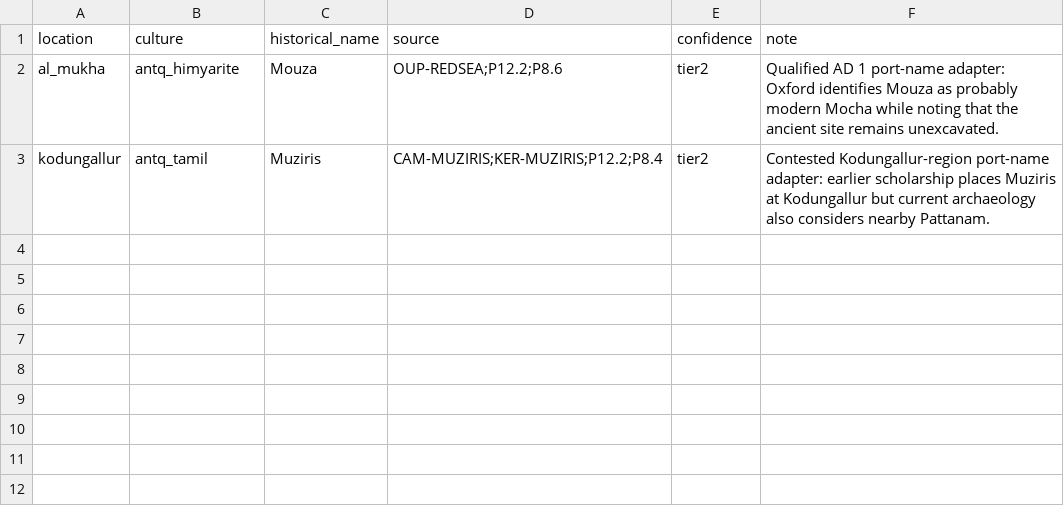
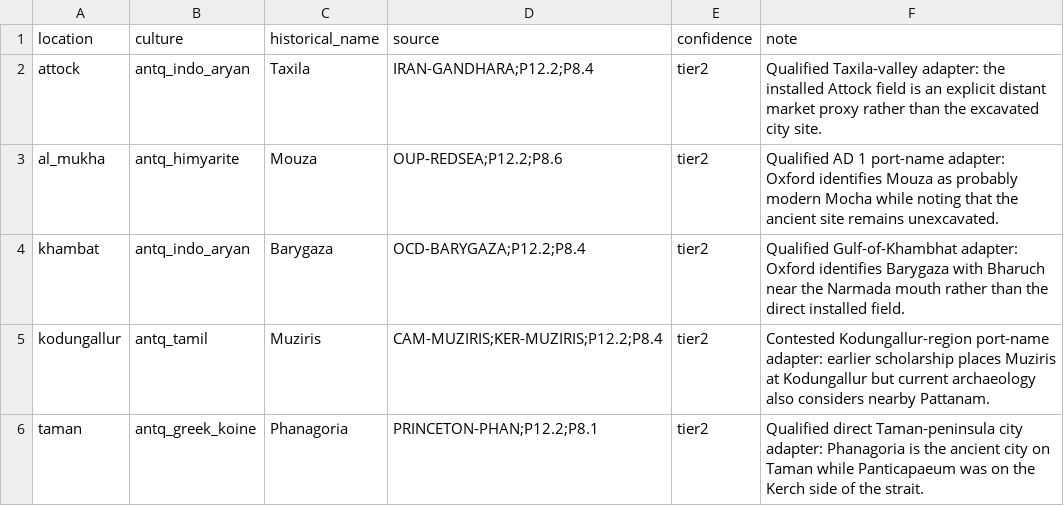
Before and after one commit to Rockydo/antiqvitas, a CSV file: docs/m4/qualified_location_name_overrides.csv, drawn as a sheet.

Commit message:
fix(m5): correct ancient market anchors

```diff
--- a/docs/m4/qualified_location_name_overrides.csv
+++ b/docs/m4/qualified_location_name_overrides.csv
@@ -1,3 +1,6 @@
 location,culture,historical_name,source,confidence,note
+attock,antq_indo_aryan,Taxila,IRAN-GANDHARA;P12.2;P8.4,tier2,Qualified Taxila-valley adapter: the installed Attock field is an explicit distant market proxy rather than the excavated city site.
 al_mukha,antq_himyarite,Mouza,OUP-REDSEA;P12.2;P8.6,tier2,Qualified AD 1 port-name adapter: Oxford identifies Mouza as probably modern Mocha while noting that the ancient site remains unexcavated.
+khambat,antq_indo_aryan,Barygaza,OCD-BARYGAZA;P12.2;P8.4,tier2,Qualified Gulf-of-Khambhat adapter: Oxford identifies Barygaza with Bharuch near the Narmada mouth rather than the direct installed field.
 kodungallur,antq_tamil,Muziris,CAM-MUZIRIS;KER-MUZIRIS;P12.2;P8.4,tier2,Contested Kodungallur-region port-name adapter: earlier scholarship places Muziris at Kodungallur but current archaeology also considers nearby Pattanam.
+taman,antq_greek_koine,Phanagoria,PRINCETON-PHAN;P12.2;P8.1,tier2,Qualified direct Taman-peninsula city adapter: Phanagoria is the ancient city on Taman while Panticapaeum was on the Kerch side of the strait.
```
Also changed, not shown: docs/m4/tier2_far_location_name_overrides.csv, docs/m4/tier2_remote_location_name_overrides.csv, 20 other files.
